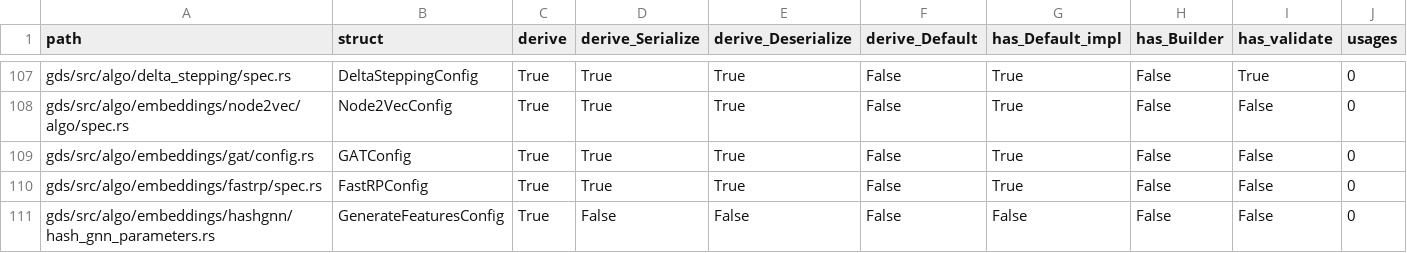
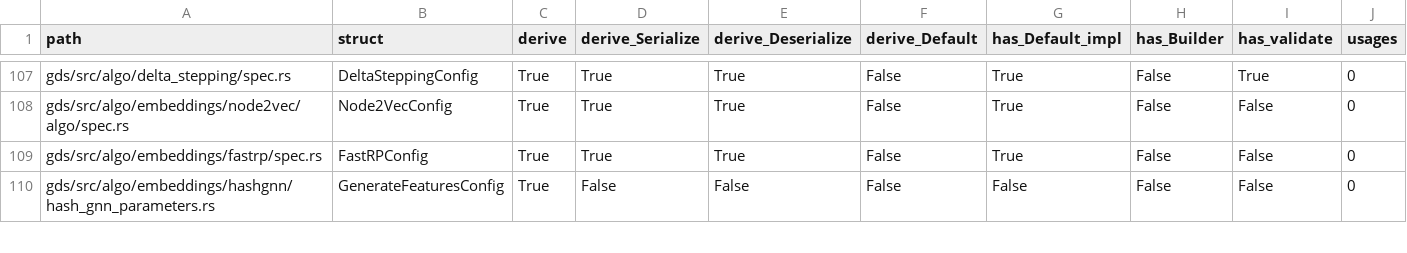
Before and after one commit to patmonardo/organon, a CSV file: gds/tools/reports/config_inventory.csv, drawn as a sheet; only a part is shown, gaps mark what is left out.

```diff
--- a/gds/tools/reports/config_inventory.csv
+++ b/gds/tools/reports/config_inventory.csv
@@ -108,3 +108,2 @@ gds/src/algo/delta_stepping/spec.rs,DeltaSteppingConfig,True,True,True,False,Tru
 gds/src/algo/embeddings/node2vec/algo/spec.rs,Node2VecConfig,True,True,True,False,True,False,False,0
-gds/src/algo/embeddings/gat/config.rs,GATConfig,True,True,True,False,True,False,False,0
 gds/src/algo/embeddings/fastrp/spec.rs,FastRPConfig,True,True,True,False,True,False,False,0
```
Also changed, not shown: 8 other files.
